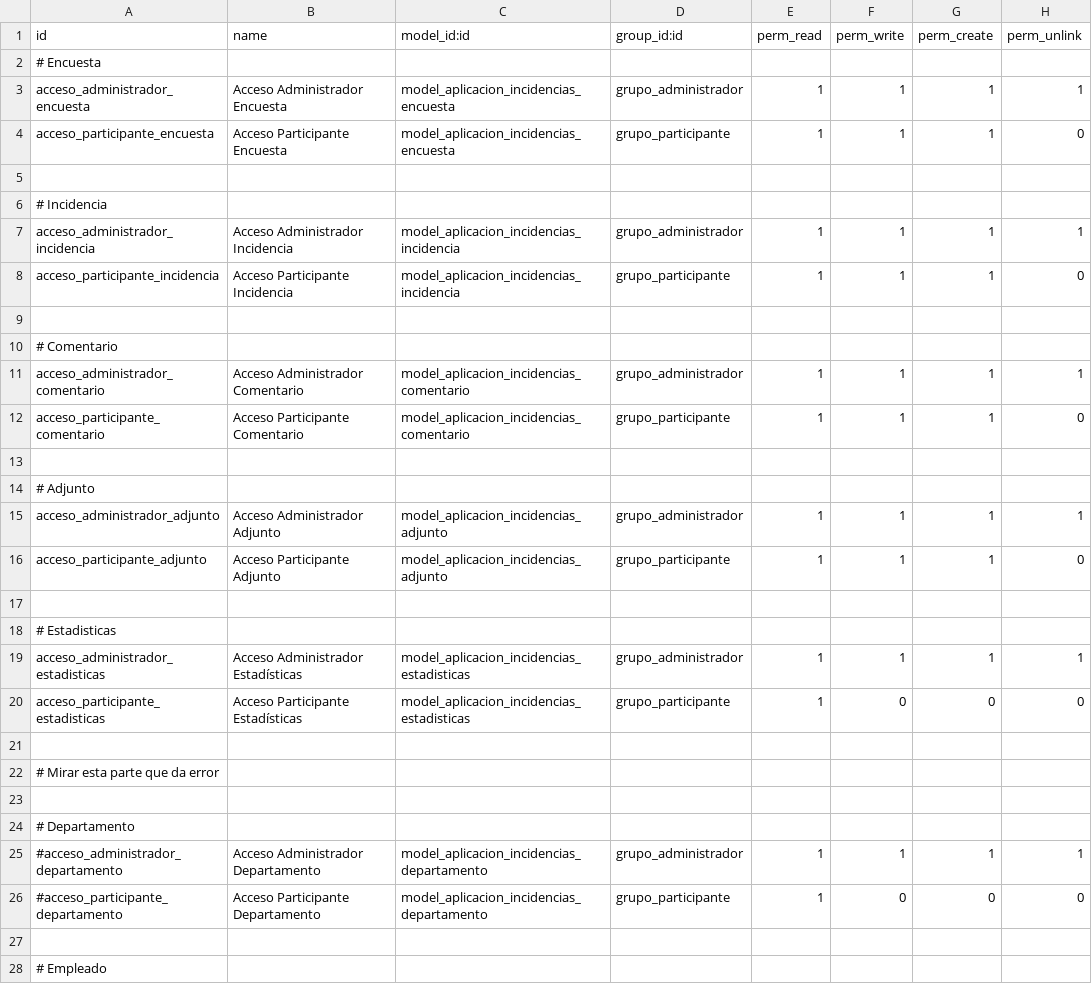
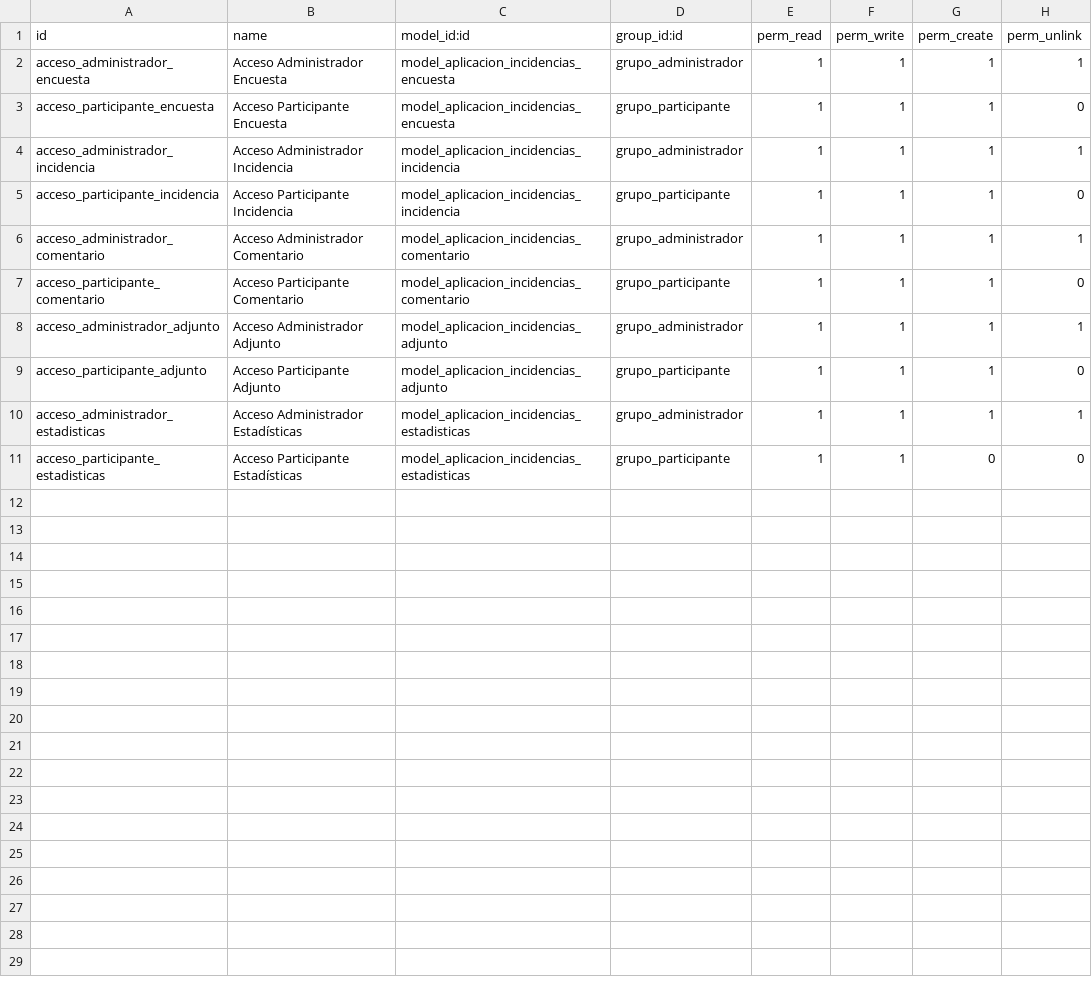
Before and after one commit to MedievAlex/SGE_Reto_CRUD_-Alex_Ekaitz_Kevin_Victor-, a CSV file: security/ir.model.access.csv, drawn as a sheet; only a part is shown; the diff covers the shown part only.

```diff
--- a/security/ir.model.access.csv
+++ b/security/ir.model.access.csv
@@ -1,28 +1,11 @@
 id,name,model_id:id,group_id:id,perm_read,perm_write,perm_create,perm_unlink
-# Encuesta
 acceso_administrador_encuesta,Acceso Administrador Encuesta,model_aplicacion_incidencias_encuesta,grupo_administrador,1,1,1,1
 acceso_participante_encuesta,Acceso Participante Encuesta,model_aplicacion_incidencias_encuesta,grupo_participante,1,1,1,0
-
-# Incidencia
 acceso_administrador_incidencia,Acceso Administrador Incidencia,model_aplicacion_incidencias_incidencia,grupo_administrador,1,1,1,1
 acceso_participante_incidencia,Acceso Participante Incidencia,model_aplicacion_incidencias_incidencia,grupo_participante,1,1,1,0
-
-# Comentario
 acceso_administrador_comentario,Acceso Administrador Comentario,model_aplicacion_incidencias_comentario,grupo_administrador,1,1,1,1
 acceso_participante_comentario,Acceso Participante Comentario,model_aplicacion_incidencias_comentario,grupo_participante,1,1,1,0
-
-# Adjunto
 acceso_administrador_adjunto,Acceso Administrador Adjunto,model_aplicacion_incidencias_adjunto,grupo_administrador,1,1,1,1
 acceso_participante_adjunto,Acceso Participante Adjunto,model_aplicacion_incidencias_adjunto,grupo_participante,1,1,1,0
-
-# Estadisticas
 acceso_administrador_estadisticas,Acceso Administrador Estadísticas,model_aplicacion_incidencias_estadisticas,grupo_administrador,1,1,1,1
-acceso_participante_estadisticas,Acceso Participante Estadísticas,model_aplicacion_incidencias_estadisticas,grupo_participante,1,0,0,0
-
-# Mirar esta parte que da error
-
-# Departamento
-#acceso_administrador_departamento,Acceso Administrador Departamento,model_aplicacion_incidencias_departamento,grupo_administrador,1,1,1,1
-#acceso_participante_departamento,Acceso Participante Departamento,model_aplicacion_incidencias_departamento,grupo_participante,1,0,0,0
-
-# Empleado
+acceso_participante_estadisticas,Acceso Participante Estadísticas,model_aplicacion_incidencias_estadisticas,grupo_participante,1,1,0,0
```
Also changed, not shown: 2 removed rows elsewhere in this file, 9 other files.
